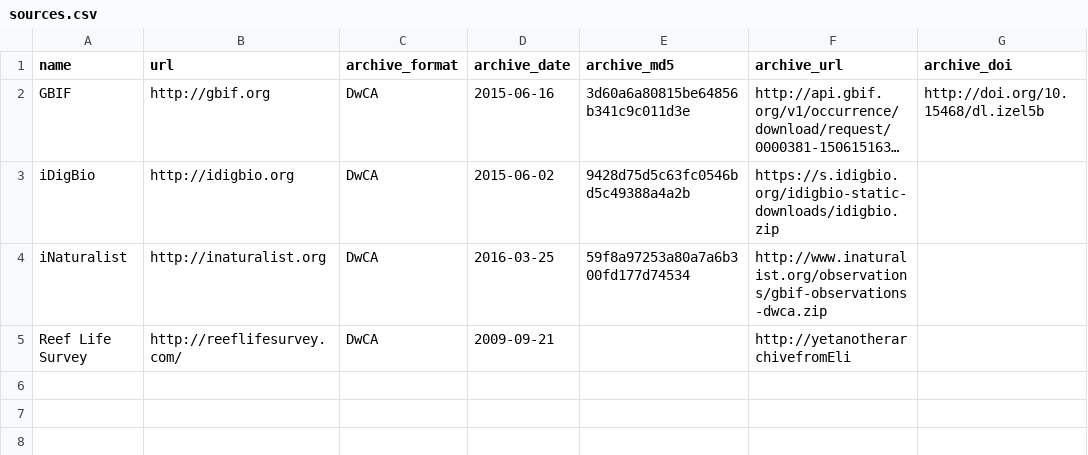
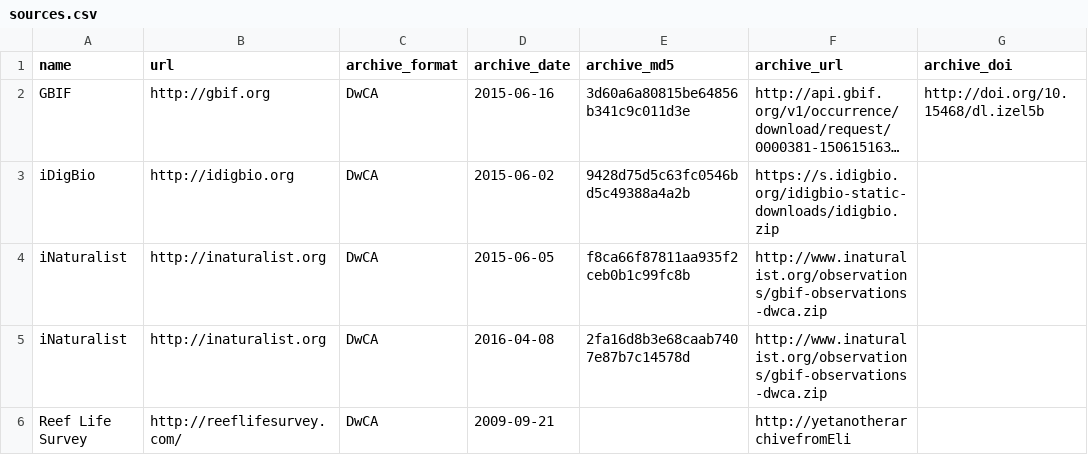
Before and after one commit to gimmefreshdata/gimmefreshdata.github.io, a CSV file: _data/sources.csv, drawn as a sheet; long unchanged cells end in …; addresses are those after the commit; the diff names each change by its address in the sheet, - before the commit and + after, or states it on an @@ line.

Commit message:
add example of two versions of archives

```diff
--- a/_data/sources.csv
+++ b/_data/sources.csv
+row 4: iNaturalist | http://inaturalist.org | DwCA | 2015-06-05 | f8ca66f87811aa935f2ceb0b1c99fc8b | http://www.inaturalist.org/observations/gbif-observations-dwca.zip
-D5 (archive_date): 2016-03-25
+D5 (archive_date): 2016-04-08
-E5 (archive_md5): 59f8a97253a80a7a6b300fd177d74534
+E5 (archive_md5): 2fa16d8b3e68caab7407e87b7c14578d
```
